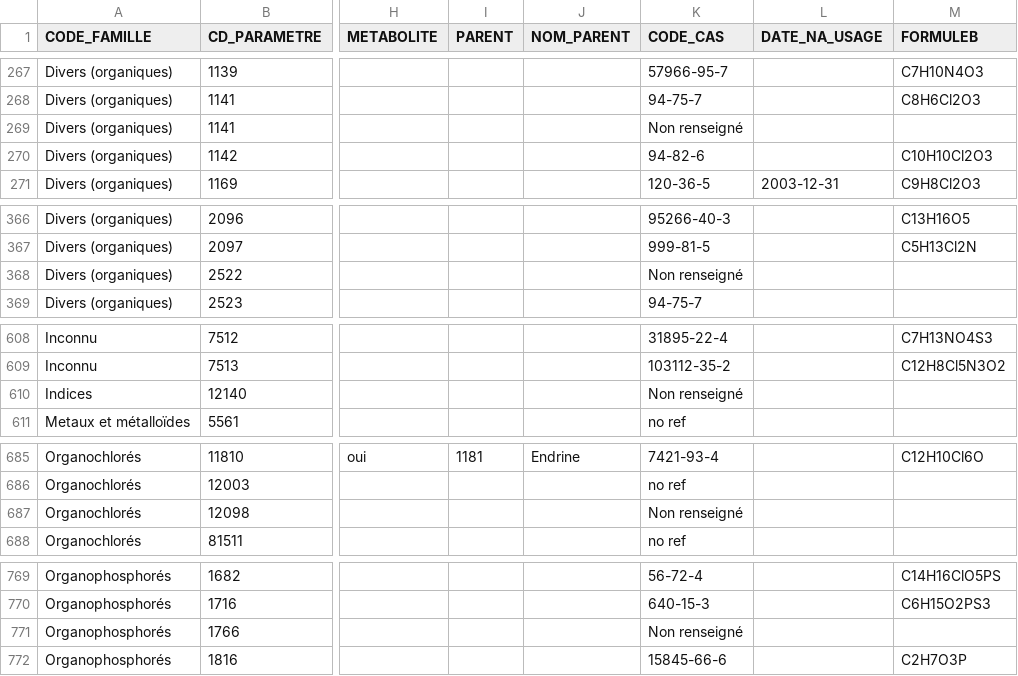
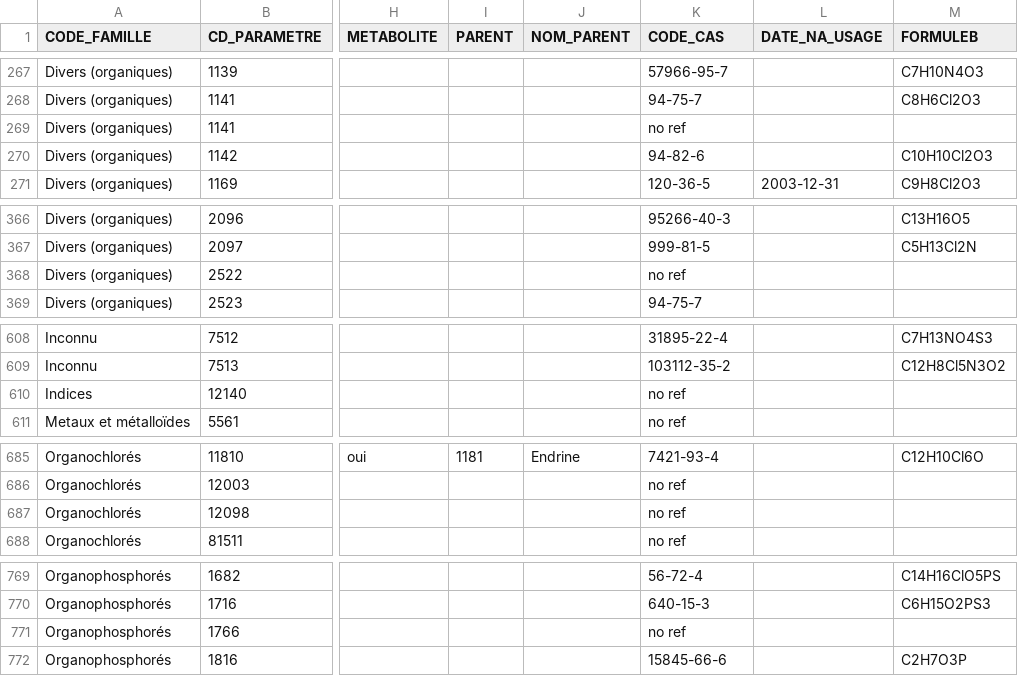
Before and after one commit to JulienParis/hydroviz, a CSV file: app/static/data/stats_web/pesticides_web.csv, drawn as a sheet; only a part is shown, gaps mark what is left out; the diff covers the shown part only; the diff names each change by its address in the sheet, - before the commit and + after, or states it on an @@ line.

```diff
--- a/app/static/data/stats_web/pesticides_web.csv
+++ b/app/static/data/stats_web/pesticides_web.csv
-K269 (CODE_CAS): Non renseigné
+K269 (CODE_CAS): no ref
-K368 (CODE_CAS): Non renseigné
+K368 (CODE_CAS): no ref
-K610 (CODE_CAS): Non renseigné
+K610 (CODE_CAS): no ref
-K687 (CODE_CAS): Non renseigné
+K687 (CODE_CAS): no ref
-K771 (CODE_CAS): Non renseigné
+K771 (CODE_CAS): no ref
```
Also changed, not shown: 12 edited cells elsewhere in this file, 5 other files.
